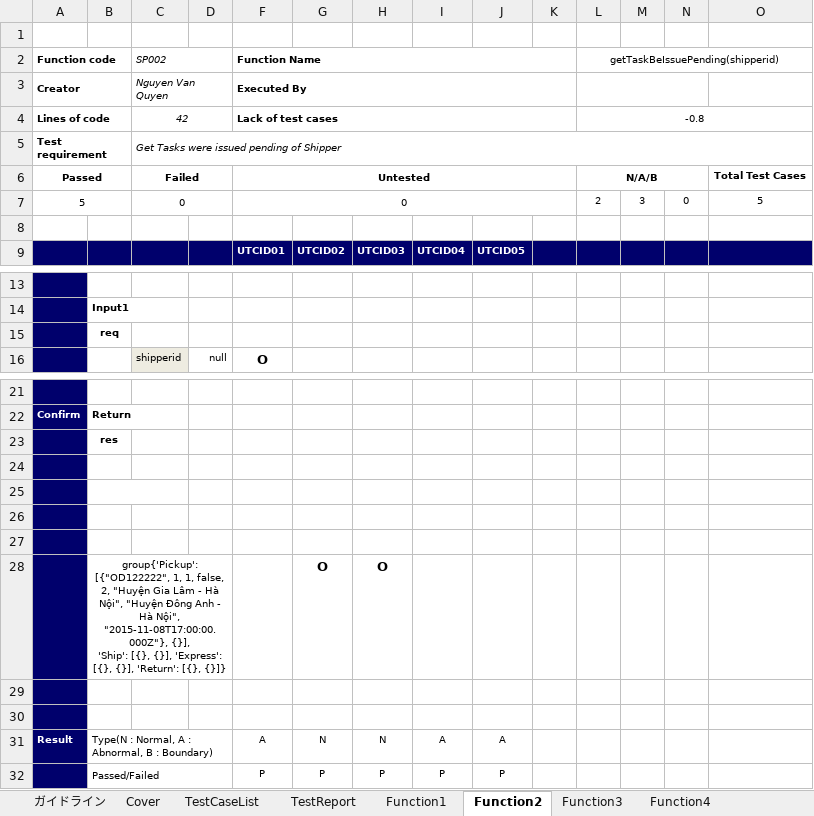
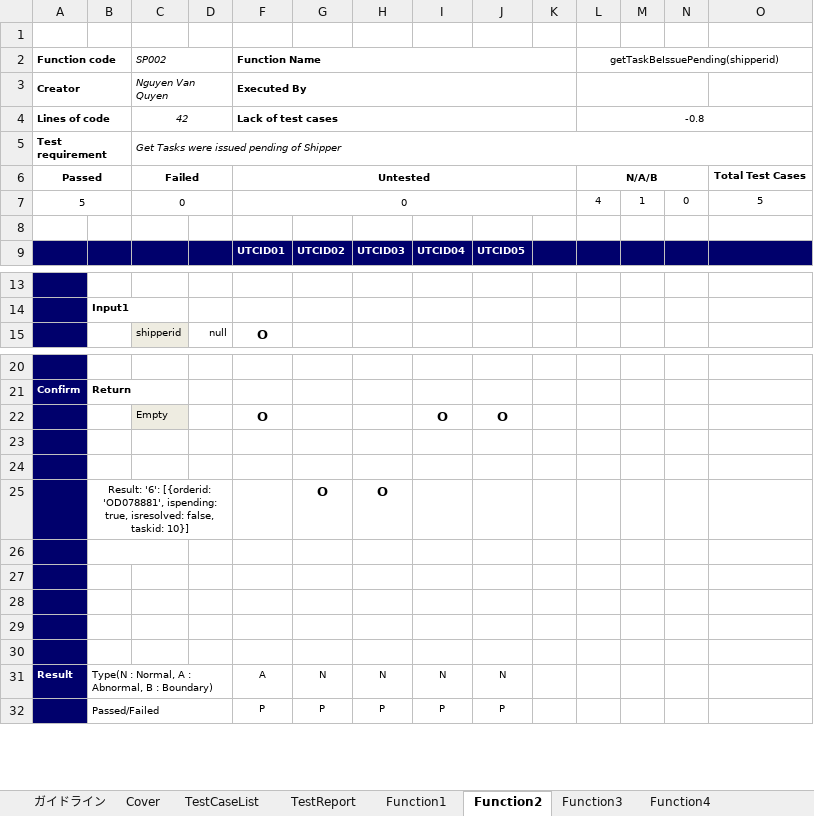
Before and after one commit to HoangLVQ1204/Capstone_Project_3S, an Excel workbook: Develop/Users/QuyenNV/UnitTest/Template_UnitTest.xlsx, sheet Function2, drawn as a sheet; only a part is shown, gaps mark what is left out; values as stored, in another font and other column widths than the file's, no borders; removed rows and columns are numbered as before the commit, all else as after; ↵ is a line break in a cell; the diff names each change by its address in the sheet, - before the commit and + after, or states it on an @@ line.

```diff
--- a/Develop/Users/QuyenNV/UnitTest/Template_UnitTest.xlsx (sheet Function2)
+++ b/Develop/Users/QuyenNV/UnitTest/Template_UnitTest.xlsx (sheet Function2)
-L7 (getTaskBeIssuePending(shipperid)): 2
+L7 (getTaskBeIssuePending(shipperid)): 4
-M7: 3
+M7: 1
-row 15:  | req
+row 22:  |  | Empty |  | O |  |  | O | O
-B23: res
+B23: (empty)
+row 24: (empty)
+row 25:  | Result: '6': [{orderid: 'OD078881', ispending: true, isresolved: false, taskid: 10}] |  |  |  | O | O
+B26:C26 merged
-B25:C25 merged
-row 28:  | group{'Pickup': [{"OD122222", 1, 1, false, 2, "Huyện Gia Lâm - Hà Nội", "Huyện Đông Anh - Hà Nội", "2015-11-08T17:00:00.000Z"}, {}], ↵ 'Ship': [{}, {}], 'Express': [{}, {}], 'Return': [{}, {}]} |  |  |  | O | O
-row 30: (empty)
-I31: A
+I31: N
-J31: A
+J31: N
```
Also changed, not shown: sheet Function3, sheet Function1, sheet TestReport, formulas that keep their value, charts or pictures, 3 other files.
